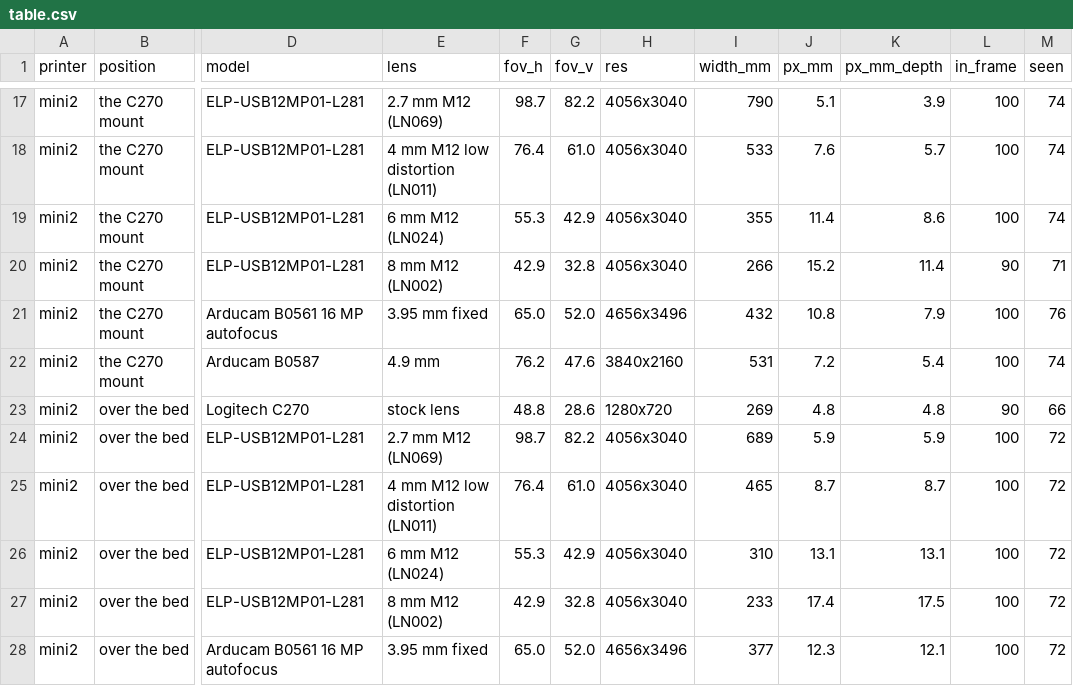
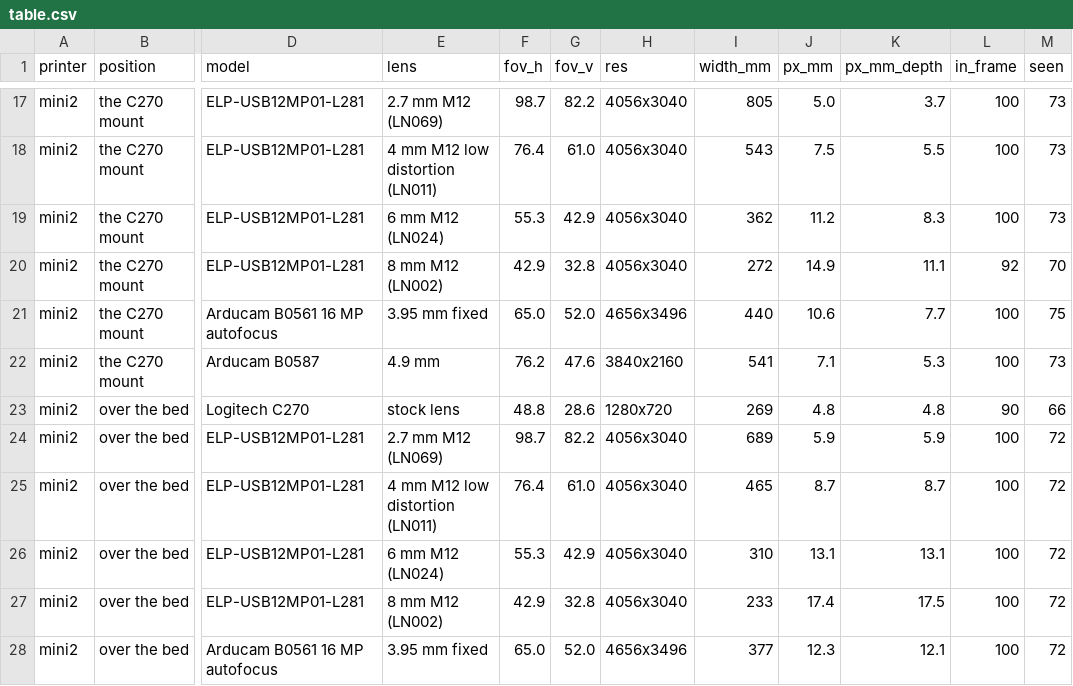
Before and after one commit to beetlebugorg/printdeck, a CSV file: lulzbot/renders/camera-preview/table.csv, drawn as a sheet; only a part is shown, gaps mark what is left out; the diff covers the shown part only; the diff names each change by its address in the sheet, - before the commit and + after, or states it on an @@ line.

Commit message:
Render the camera views with the top mount on the front rail
camera_preview.py renders the views again. The camera over the TAZ bed
has all four corners of the print area in the picture. The tool head
and the X axis hide part of the bed: 64% is seen. Remove the close
views of the cable drums and the extension joint.

```diff
--- a/lulzbot/renders/camera-preview/table.csv
+++ b/lulzbot/renders/camera-preview/table.csv
-I17 (width_mm): 790
+I17 (width_mm): 805
-J17 (px_mm): 5.1
+J17 (px_mm): 5.0
-K17 (px_mm_depth): 3.9
+K17 (px_mm_depth): 3.7
-M17:M19 (seen): 74
+M17:M19 (seen): 73
-I18 (width_mm): 533
+I18 (width_mm): 543
-J18 (px_mm): 7.6
+J18 (px_mm): 7.5
-K18 (px_mm_depth): 5.7
+K18 (px_mm_depth): 5.5
-I19 (width_mm): 355
+I19 (width_mm): 362
-J19 (px_mm): 11.4
+J19 (px_mm): 11.2
-K19 (px_mm_depth): 8.6
+K19 (px_mm_depth): 8.3
-I20 (width_mm): 266
+I20 (width_mm): 272
-J20 (px_mm): 15.2
+J20 (px_mm): 14.9
-K20 (px_mm_depth): 11.4
+K20 (px_mm_depth): 11.1
-L20 (in_frame): 90
+L20 (in_frame): 92
-M20 (seen): 71
+M20 (seen): 70
-I21 (width_mm): 432
+I21 (width_mm): 440
-J21 (px_mm): 10.8
+J21 (px_mm): 10.6
-K21 (px_mm_depth): 7.9
+K21 (px_mm_depth): 7.7
-M21 (seen): 76
+M21 (seen): 75
-I22 (width_mm): 531
+I22 (width_mm): 541
-J22 (px_mm): 7.2
+J22 (px_mm): 7.1
-K22 (px_mm_depth): 5.4
+K22 (px_mm_depth): 5.3
-M22 (seen): 74
+M22 (seen): 73
```
Also changed, not shown: 32 edited cells elsewhere in this file, 45 other files.
